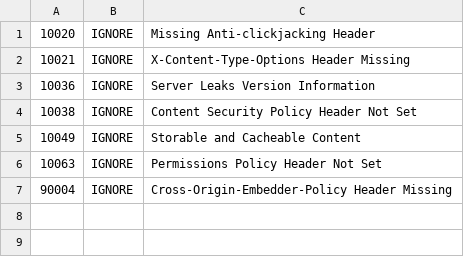
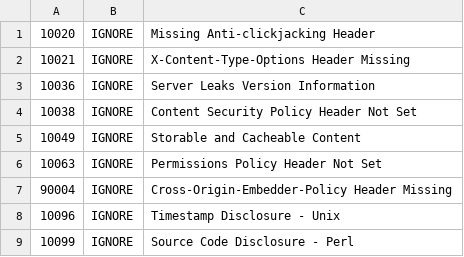
Before and after one commit to Roma-rgb-tech/git-demo, a TSV file: .zap/rules.tsv, drawn as a sheet; the diff names each change by its address in the sheet, - before the commit and + after, or states it on an @@ line.

Commit message:
fix: ignore .git/ related ZAP alerts

```diff
--- a/.zap/rules.tsv
+++ b/.zap/rules.tsv
+row 8: 10096 | IGNORE | Timestamp Disclosure - Unix
+row 9: 10099 | IGNORE | Source Code Disclosure - Perl
```
